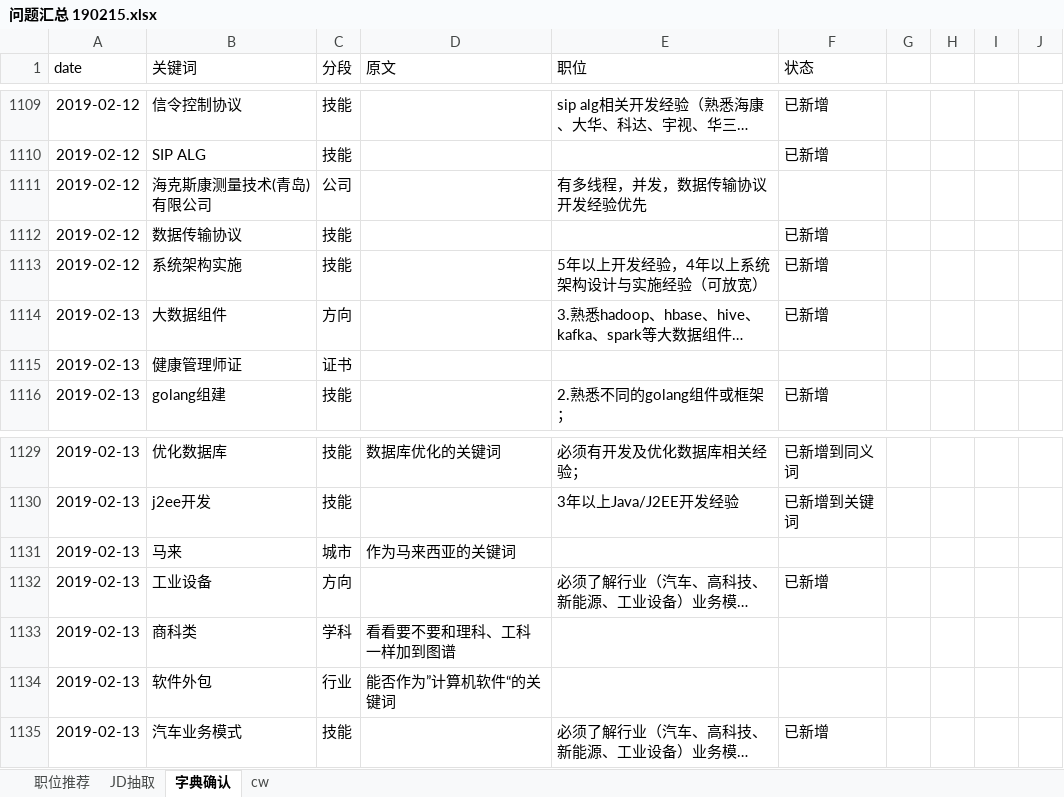
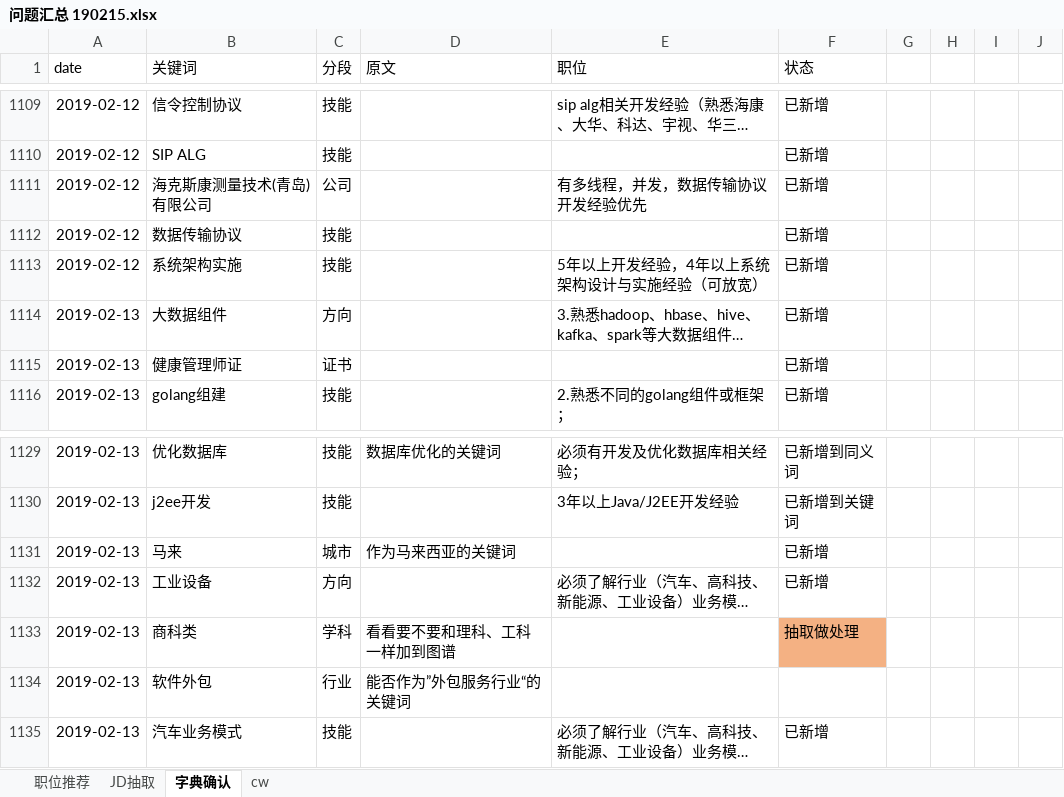
Before and after one commit to Toodou94/JDextract, an Excel workbook: 问题汇总 190215.xlsx, sheet 字典确认, drawn as a sheet; only a part is shown, gaps mark what is left out; long unchanged cells end in …; values as stored, in another font and other column widths than the file's, no borders; the diff names each change by its address in the sheet, - before the commit and + after, or states it on an @@ line.

Commit message:
Update 问题汇总 190215.xlsx

```diff
--- a/问题汇总 190215.xlsx (sheet 字典确认)
+++ b/问题汇总 190215.xlsx (sheet 字典确认)
-F1111 (状态): (empty)
+F1111 (状态): 已新增
-F1115 (状态): (empty)
+F1115 (状态): 已新增
-F1131 (状态): (empty)
+F1131 (状态): 已新增
-F1133 (状态): (empty)
+F1133 (状态): 抽取做处理
-F1133 fill: none
+F1133 fill: #F4B183
-D1134 (原文): 能否作为”计算机软件“的关键词
+D1134 (原文): 能否作为”外包服务行业“的关键词
```
